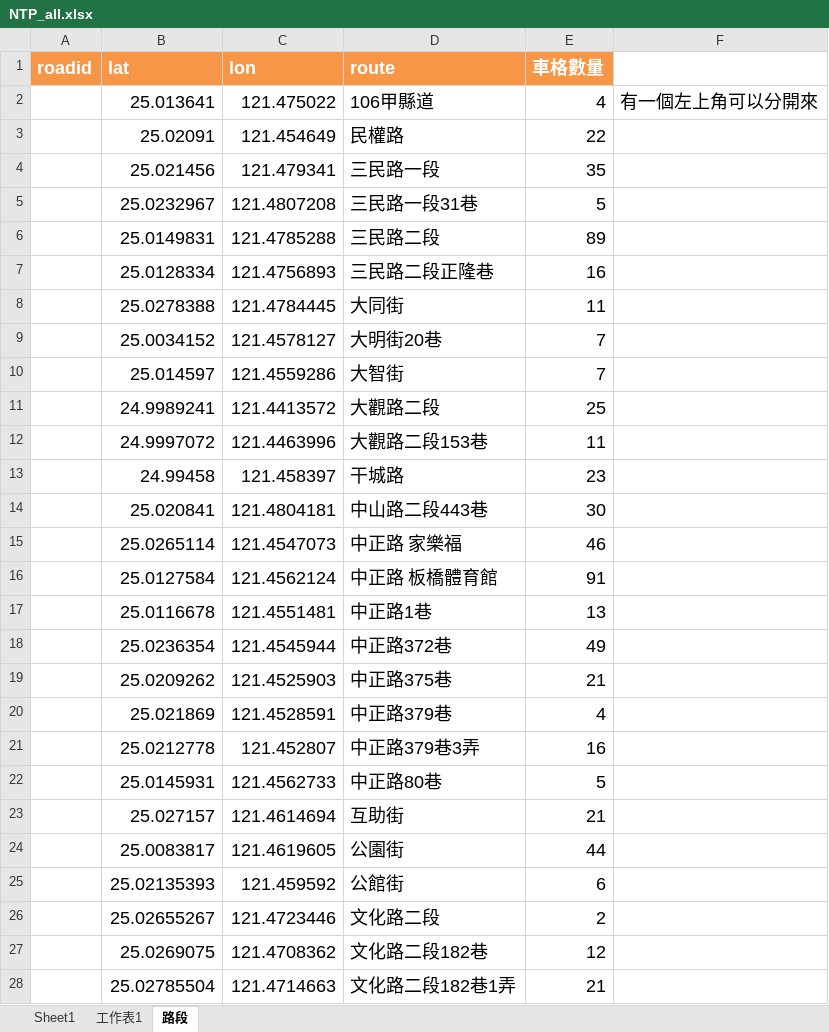
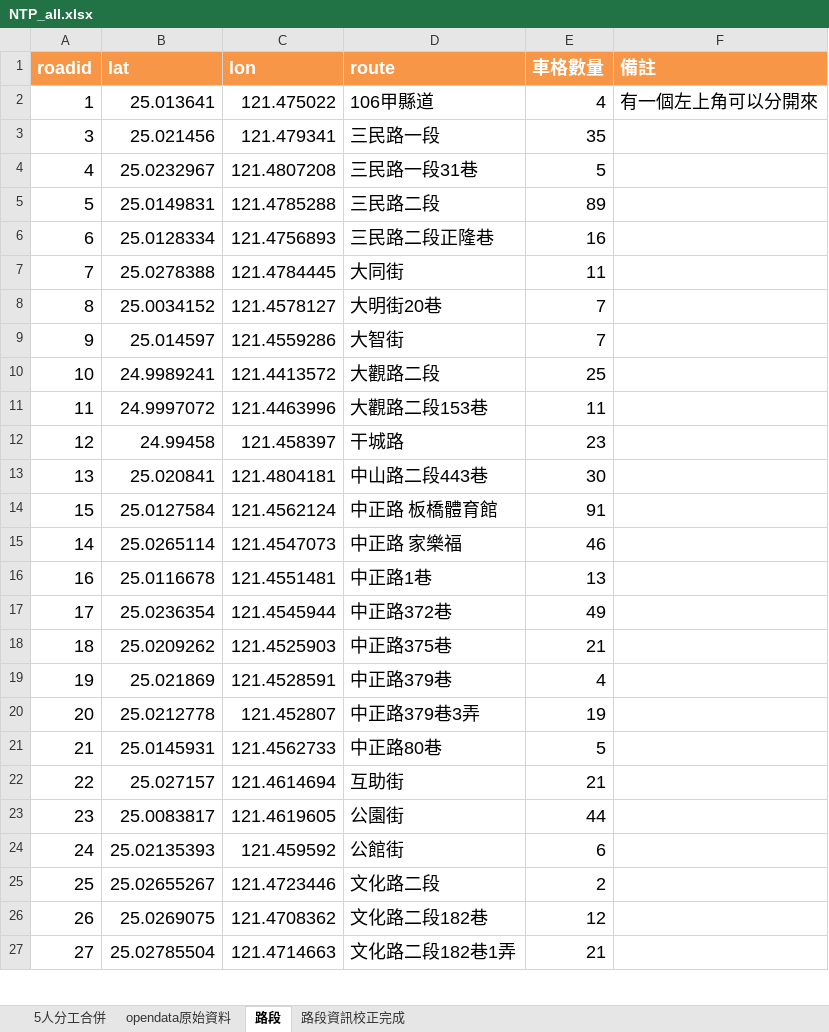
Before and after one commit to weberlu88/2020-NCU-Special-Topic, an Excel workbook: NTP車位爬蟲/把車位點在地圖上/NTP_all.xlsx, sheet 路段, drawn as a sheet; only a part is shown; values as stored, in another font and other column widths than the file's, no borders; removed rows and columns are numbered as before the commit, all else as after; the diff covers the shown part only; the diff names each change by its address in the sheet, - before the commit and + after, or states it on an @@ line.

```diff
--- a/NTP車位爬蟲/把車位點在地圖上/NTP_all.xlsx (sheet 路段)
+++ b/NTP車位爬蟲/把車位點在地圖上/NTP_all.xlsx (sheet 路段)
-sheet tab: Sheet1
+sheet tab: 5人分工合併
-sheet tab: 工作表1
+sheet tab: opendata原始資料
+sheet tab: 路段資訊校正完成
-F1: (empty)
+F1: 備註
-F1 fill: none
+F1 fill: #F79646
-A2 (roadid): (empty)
+A2 (roadid): 1
-row 3:  | 25.02091 | 121.454649 | 民權路 | 22
-A3 (roadid): (empty)
+A3 (roadid): 3
-A4 (roadid): (empty)
+A4 (roadid): 4
-A5 (roadid): (empty)
+A5 (roadid): 5
-A6 (roadid): (empty)
+A6 (roadid): 6
-A7 (roadid): (empty)
+A7 (roadid): 7
-A8 (roadid): (empty)
+A8 (roadid): 8
-A9 (roadid): (empty)
+A9 (roadid): 9
-A10 (roadid): (empty)
+A10 (roadid): 10
-A11 (roadid): (empty)
+A11 (roadid): 11
-A12 (roadid): (empty)
+A12 (roadid): 12
-A13 (roadid): (empty)
+A13 (roadid): 13
-row 15:  | 25.0265114 | 121.4547073 | 中正路 家樂福 | 46
-A14 (roadid): (empty)
+A14 (roadid): 15
+row 15: 14 | 25.0265114 | 121.4547073 | 中正路 家樂福 | 46
-A16 (roadid): (empty)
+A16 (roadid): 16
-A17 (roadid): (empty)
+A17 (roadid): 17
-A18 (roadid): (empty)
+A18 (roadid): 18
-A19 (roadid): (empty)
+A19 (roadid): 19
-A20 (roadid): (empty)
+A20 (roadid): 20
-E20 (車格數量): 16
+E20 (車格數量): 19
-A21 (roadid): (empty)
+A21 (roadid): 21
-A22 (roadid): (empty)
+A22 (roadid): 22
-A23 (roadid): (empty)
+A23 (roadid): 23
-A24 (roadid): (empty)
+A24 (roadid): 24
-A25 (roadid): (empty)
+A25 (roadid): 25
-A26 (roadid): (empty)
+A26 (roadid): 26
-A27 (roadid): (empty)
+A27 (roadid): 27
```
Also changed, not shown: 1 added row and 22 edited cells elsewhere in this sheet, sheet 5人分工合併, 4 other files.
